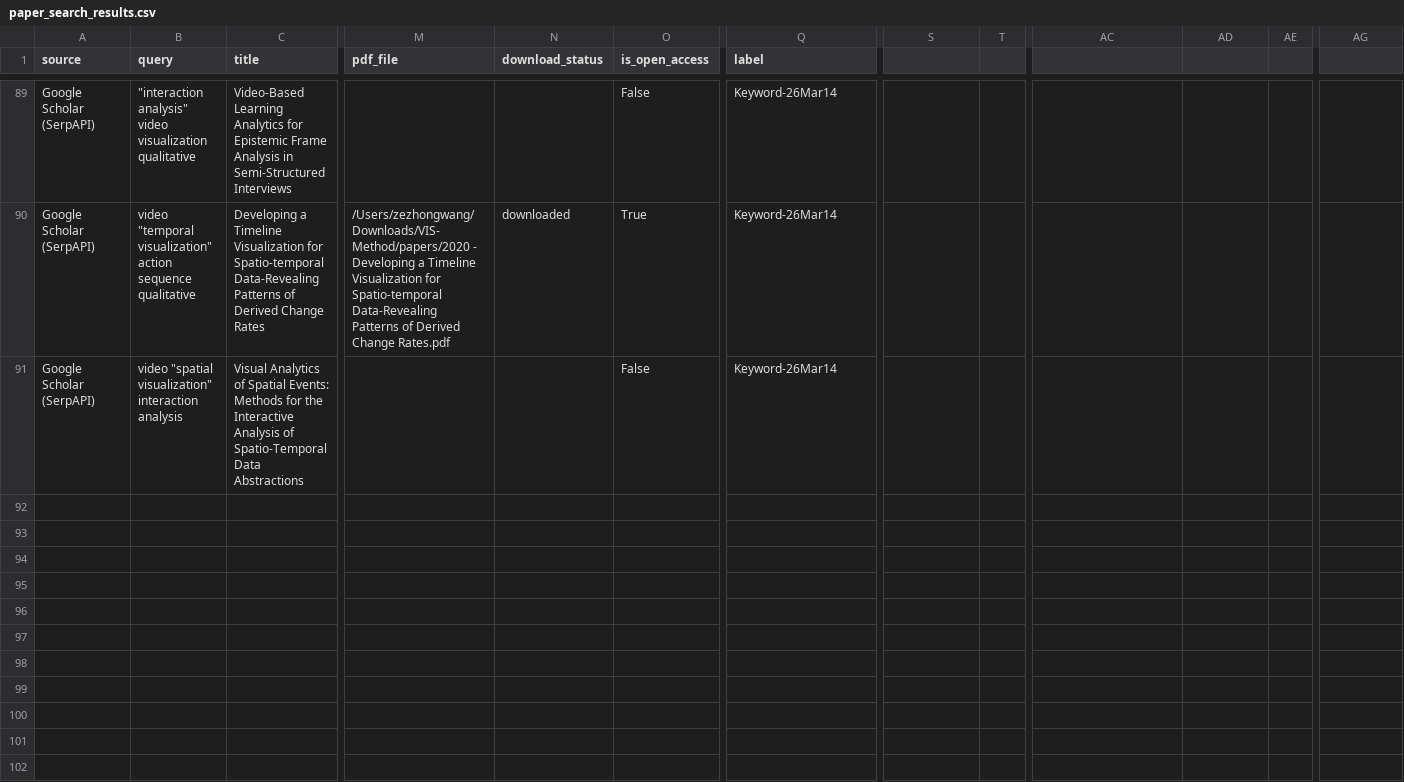
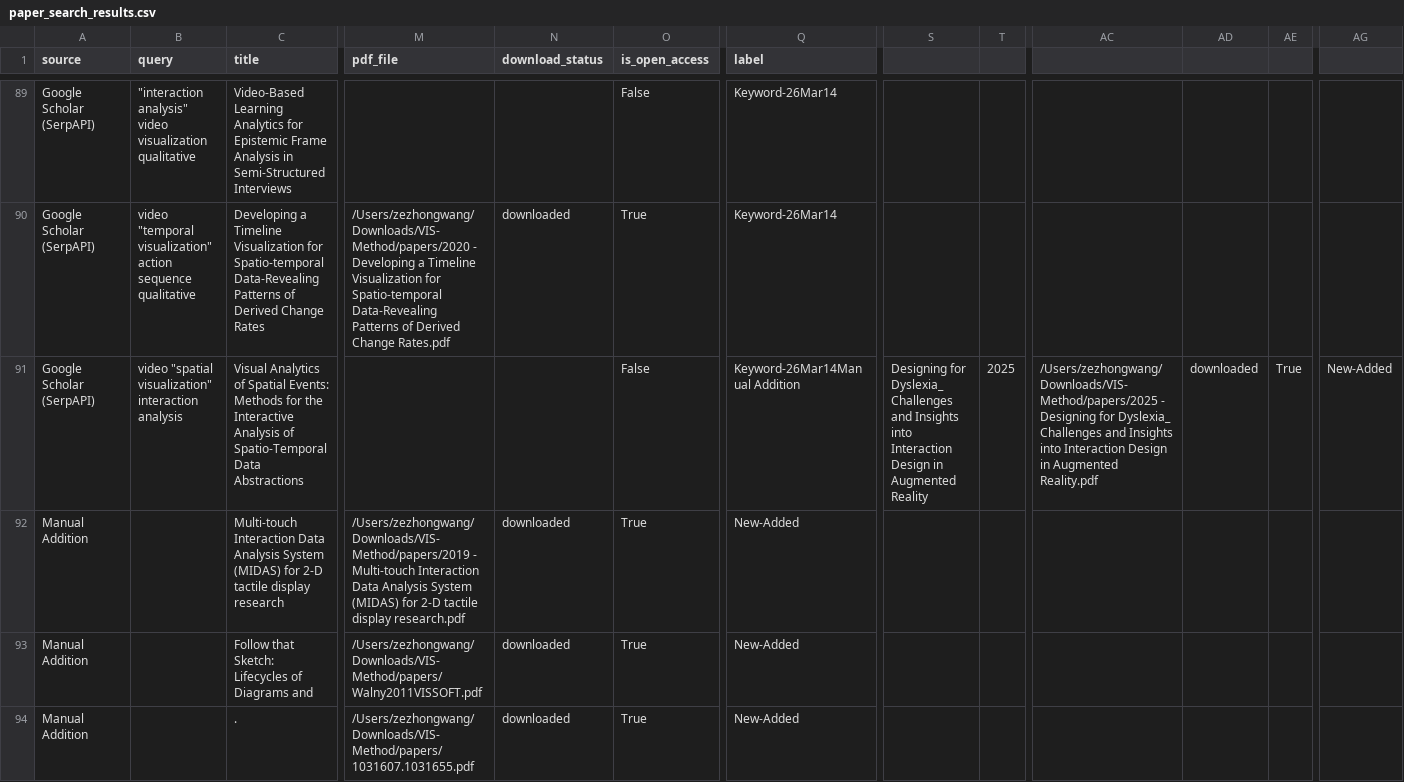
Before and after one commit to vismethod/vismethodliterature, a CSV file: paper_search_results.csv, drawn as a sheet; only a part is shown, gaps mark what is left out; rows hold the shown columns only; the diff covers the shown part only; the diff names each change by its address in the sheet, - before the commit and + after, or states it on an @@ line.

```diff
--- a/paper_search_results.csv
+++ b/paper_search_results.csv
-Q91 (label): Keyword-26Mar14
+Q91 (label): Keyword-26Mar14Manual Addition
-S91: (empty)
+S91: Designing for Dyslexia_ Challenges and Insights into Interaction Design in Augmented Reality
-T91: (empty)
+T91: 2025
-AC91: (empty)
+AC91: /Users/zezhongwang/Downloads/VIS-Method/papers/2025 - Designing for Dyslexia_ Challenges and Insights into Interaction Design in Augmented Reality.pdf
-AD91: (empty)
+AD91: downloaded
-AE91: (empty)
+AE91: True
-AG91: (empty)
+AG91: New-Added
+row 92: Manual Addition |  | Multi-touch Interaction Data Analysis System (MIDAS) for 2-D tactile display research | /Users/zezhongwang/Downloads/VIS-Method/papers/2019 - Multi-touch Interaction Data Analysis System (MIDAS) for 2-D tactile display research.pdf | downloaded | True | New-Added
+row 93: Manual Addition |  | Follow that Sketch: Lifecycles of Diagrams and | /Users/zezhongwang/Downloads/VIS-Method/papers/Walny2011VISSOFT.pdf | downloaded | True | New-Added
+row 94: Manual Addition |  | . | /Users/zezhongwang/Downloads/VIS-Method/papers/1031607.1031655.pdf | downloaded | True | New-Added
```
Also changed, not shown: 10 added rows elsewhere in this file, 8 other files.
